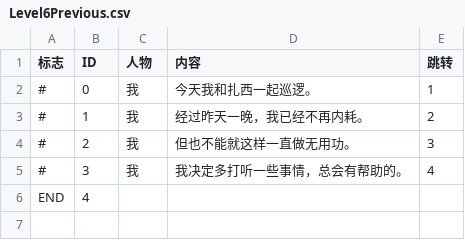
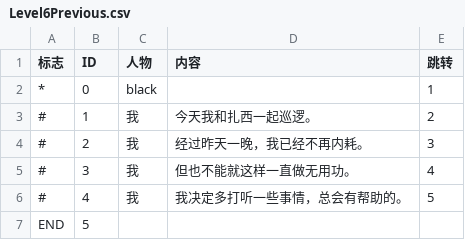
Before and after one commit to BugAgainRight/CircleOfLife, a CSV file: Assets/Resources/Texts/Level6Previous.csv, drawn as a sheet.

```diff
--- a/Assets/Resources/Texts/Level6Previous.csv
+++ b/Assets/Resources/Texts/Level6Previous.csv
@@ -1,6 +1,7 @@
 标志,ID,人物,内容,跳转
-#,0,我,今天我和扎西一起巡逻。,1
-#,1,我,经过昨天一晚，我已经不再内耗。,2
-#,2,我,但也不能就这样一直做无用功。,3
-#,3,我,我决定多打听一些事情，总会有帮助的。,4
-END,4,,,
+*,0,black,,1
+#,1,我,今天我和扎西一起巡逻。,2
+#,2,我,经过昨天一晚，我已经不再内耗。,3
+#,3,我,但也不能就这样一直做无用功。,4
+#,4,我,我决定多打听一些事情，总会有帮助的。,5
+END,5,,,
```
Also changed, not shown: Assets/Resources/Texts/Level1After.csv, Assets/Resources/Texts/Level4After.csv, 19 other files.
